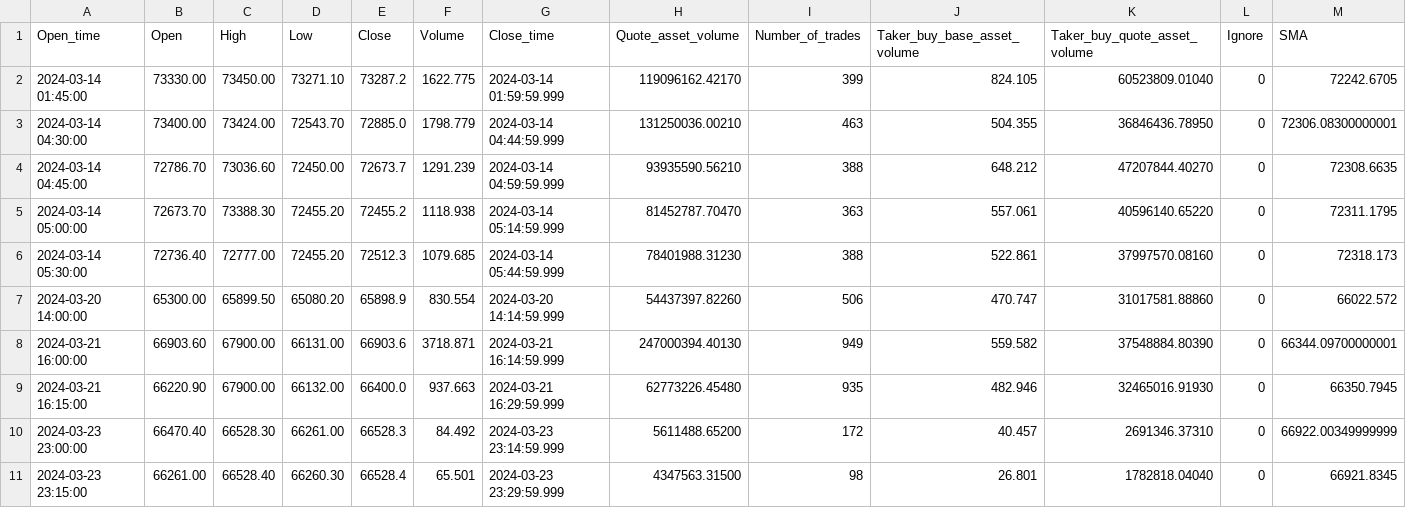
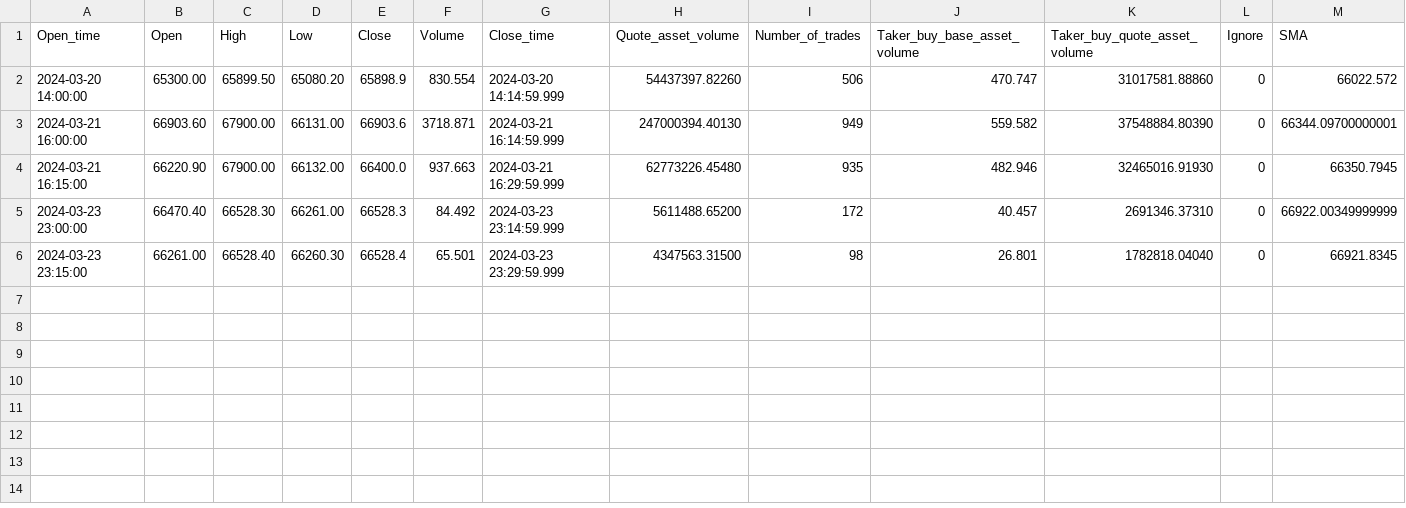
Before and after one commit to mathiasklingler/python_crypto_trading_bot, a CSV file: Results/3_backtesting_strategy1_transactions.csv, drawn as a sheet; only a part is shown; rows hold the shown columns only; the diff names each change by its address in the sheet, - before the commit and + after, or states it on an @@ line.

```diff
--- a/Results/3_backtesting_strategy1_transactions.csv
+++ b/Results/3_backtesting_strategy1_transactions.csv
-row 2: 2024-03-14 01:45:00 | 73330.00 | 73450.00 | 73271.10 | 73287.2 | 1622.775 | 2024-03-14 01:59:59.999 | 119096162.42170 | 399 | 824.105 | 60523809.01040 | 0 | 72242.6705
-row 3: 2024-03-14 04:30:00 | 73400.00 | 73424.00 | 72543.70 | 72885.0 | 1798.779 | 2024-03-14 04:44:59.999 | 131250036.00210 | 463 | 504.355 | 36846436.78950 | 0 | 72306.08300000001
-row 4: 2024-03-14 04:45:00 | 72786.70 | 73036.60 | 72450.00 | 72673.7 | 1291.239 | 2024-03-14 04:59:59.999 | 93935590.56210 | 388 | 648.212 | 47207844.40270 | 0 | 72308.6635
-row 5: 2024-03-14 05:00:00 | 72673.70 | 73388.30 | 72455.20 | 72455.2 | 1118.938 | 2024-03-14 05:14:59.999 | 81452787.70470 | 363 | 557.061 | 40596140.65220 | 0 | 72311.1795
-row 6: 2024-03-14 05:30:00 | 72736.40 | 72777.00 | 72455.20 | 72512.3 | 1079.685 | 2024-03-14 05:44:59.999 | 78401988.31230 | 388 | 522.861 | 37997570.08160 | 0 | 72318.173
```
Also changed, not shown: Results/1_strategy1.csv, Results/2_backtesting_strategy1.csv, 4 other files.
